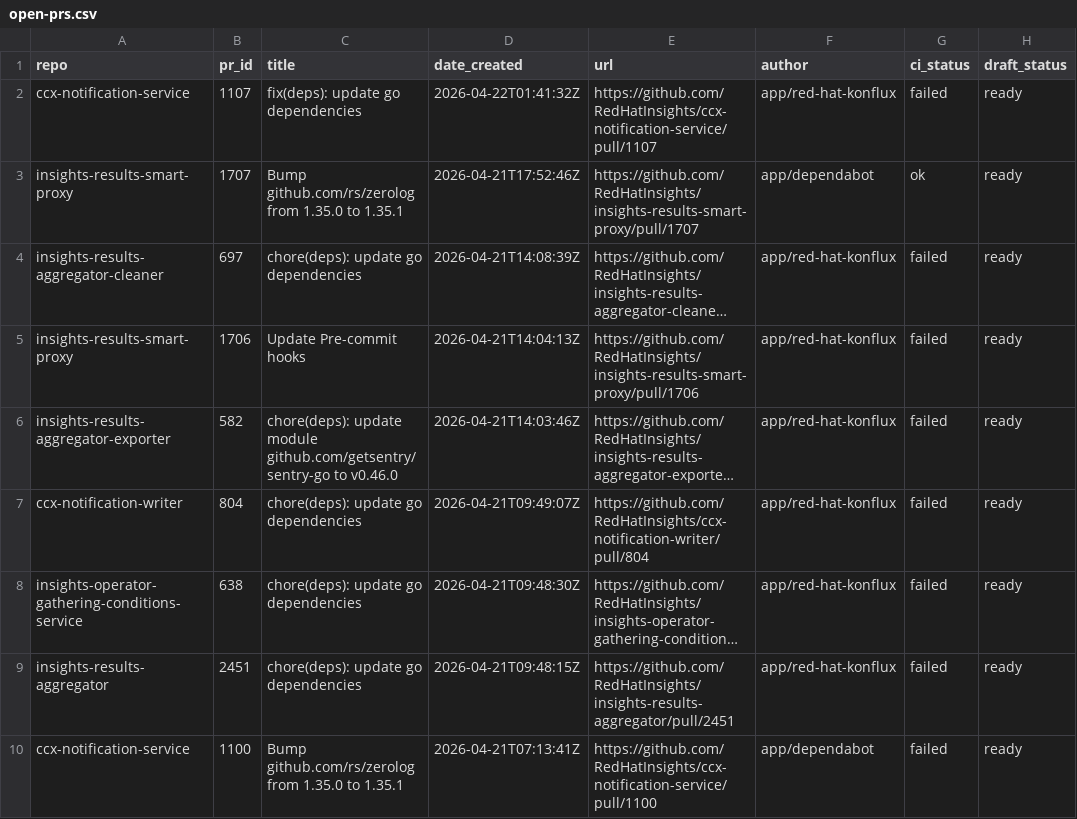
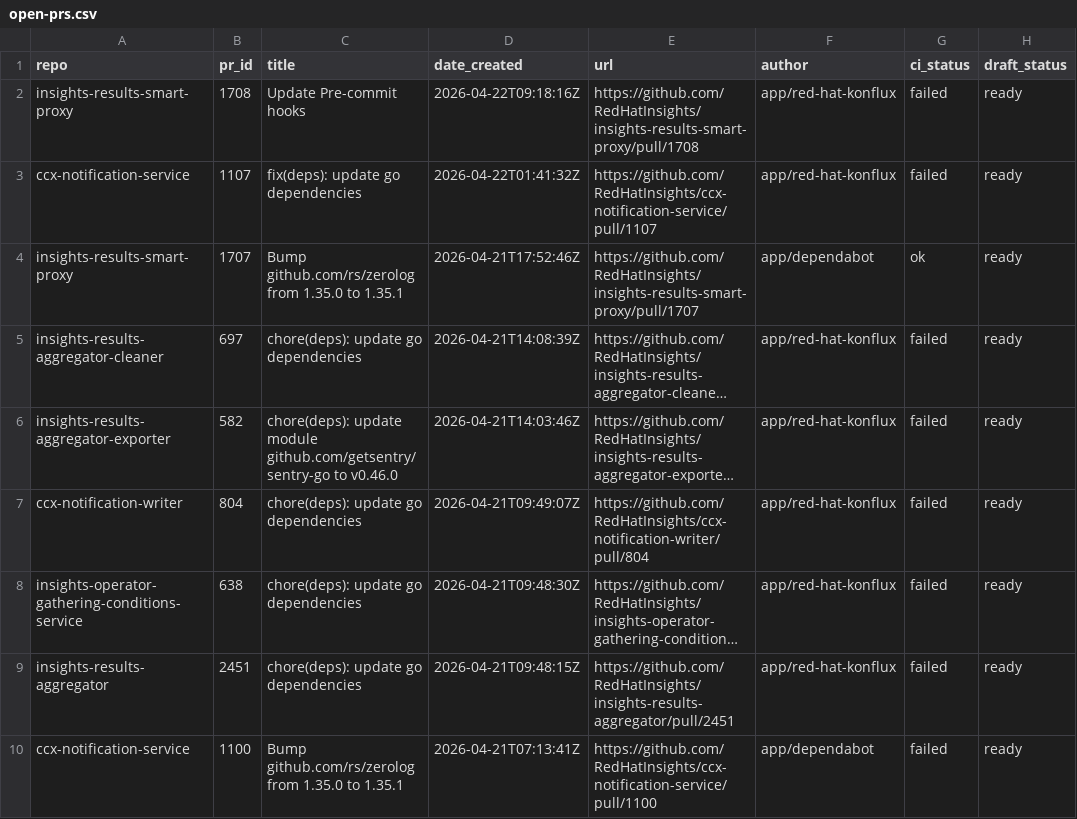
Before and after one commit to lenasolarova/processing-tools-github, a CSV file: open_mr_pr/github/open-prs.csv, drawn as a sheet; only a part is shown; long unchanged cells end in …; removed rows and columns are numbered as before the commit, all else as after; the diff names each change by its address in the sheet, - before the commit and + after, or states it on an @@ line.

```diff
--- a/open_mr_pr/github/open-prs.csv
+++ b/open_mr_pr/github/open-prs.csv
+row 2: insights-results-smart-proxy | 1708 | Update Pre-commit hooks | 2026-04-22T09:18:16Z | https://github.com/RedHatInsights/insights-results-smart-proxy/pull/1708 | app/red-hat-konflux | failed | ready
-row 5: insights-results-smart-proxy | 1706 | Update Pre-commit hooks | 2026-04-21T14:04:13Z | https://github.com/RedHatInsights/insights-results-smart-proxy/pull/1706 | app/red-hat-konflux | failed | ready
```
Also changed, not shown: 3 other files.
